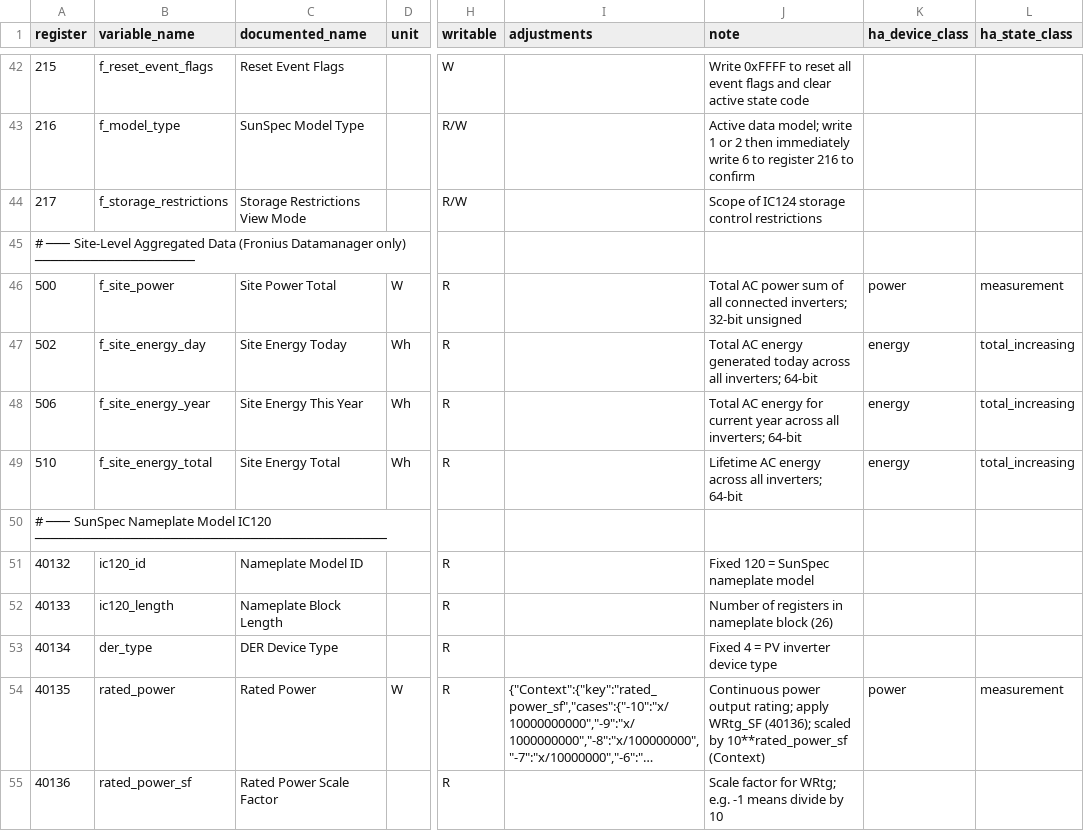
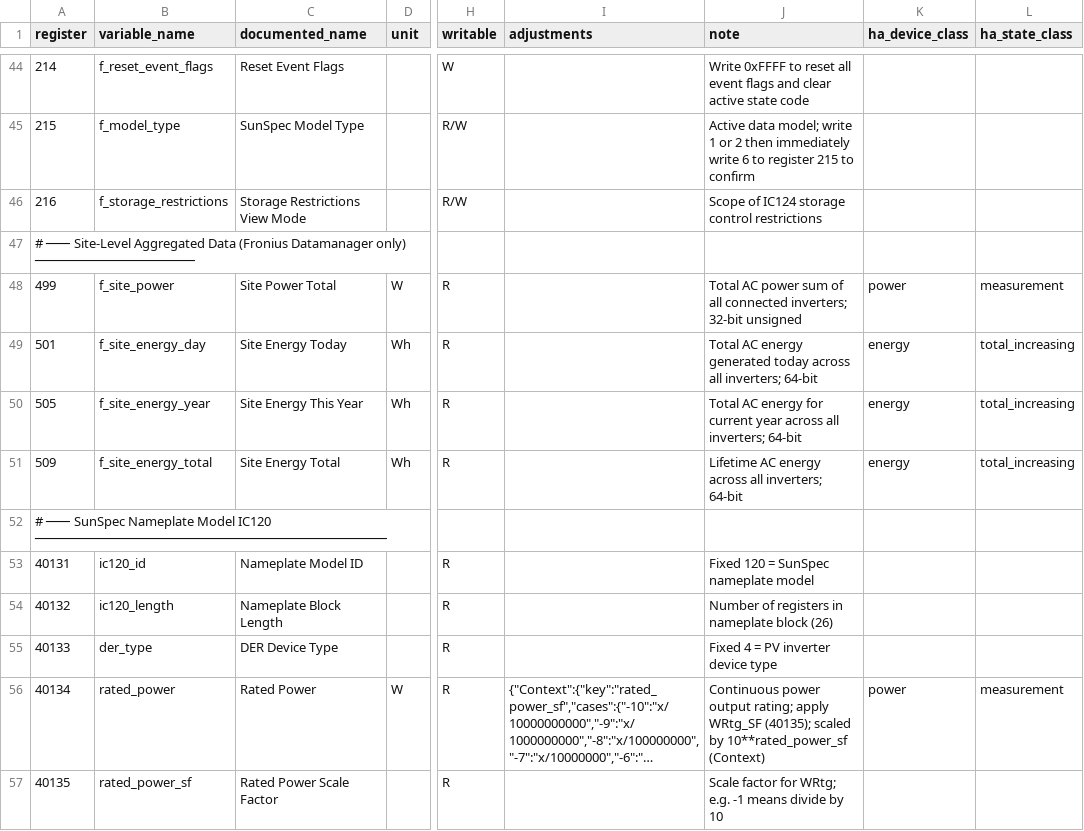
Before and after one commit to BuxtonCalvin/MultiProtocolGateway, a CSV file: protocols/fronius/fronius_sunspec.holding_registry_map.csv, drawn as a sheet; only a part is shown, gaps mark what is left out; long unchanged cells end in …; addresses are those after the commit; the diff covers the shown part only; the diff names each change by its address in the sheet, - before the commit and + after, or states it on an @@ line.

```diff
--- a/protocols/fronius/fronius_sunspec.holding_registry_map.csv
+++ b/protocols/fronius/fronius_sunspec.holding_registry_map.csv
-A44 (register): 215
+A44 (register): 214
-A45 (register): 216
+A45 (register): 215
-J45 (note): …to register 216 to confirm
+J45 (note): …to register 215 to confirm
-A46 (register): 217
+A46 (register): 216
-A48 (register): 500
+A48 (register): 499
-A49 (register): 502
+A49 (register): 501
-A50 (register): 506
+A50 (register): 505
-A51 (register): 510
+A51 (register): 509
-A53 (register): 40132
+A53 (register): 40131
-A54 (register): 40133
+A54 (register): 40132
-A55 (register): 40134
+A55 (register): 40133
-A56 (register): 40135
+A56 (register): 40134
-J56 (note): …apply WRtg_SF (40136); scaled by…
+J56 (note): …apply WRtg_SF (40135); scaled by…
-A57 (register): 40136
+A57 (register): 40135
```
Also changed, not shown: 2 added rows and 75 edited cells elsewhere in this file, protocols/apsystems/apsystems_ecu_sunspec.holding_registry_map.csv, protocols/enphase/enphase_iq_gateway_sunspec.holding_registry_map.csv, 7 other files.
